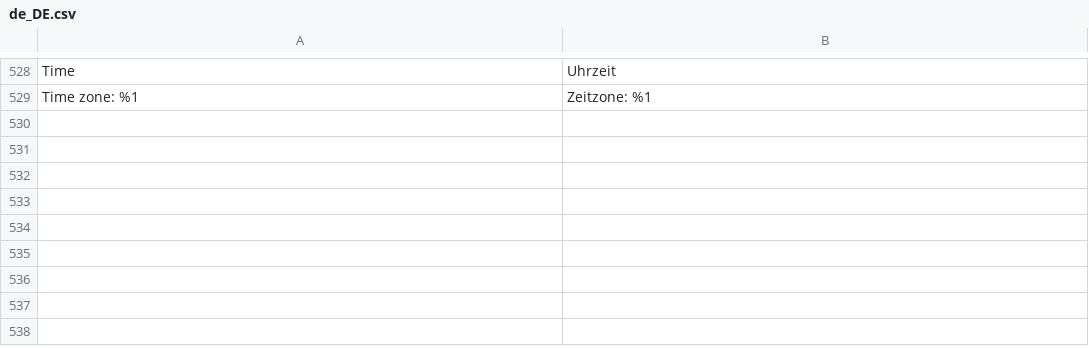
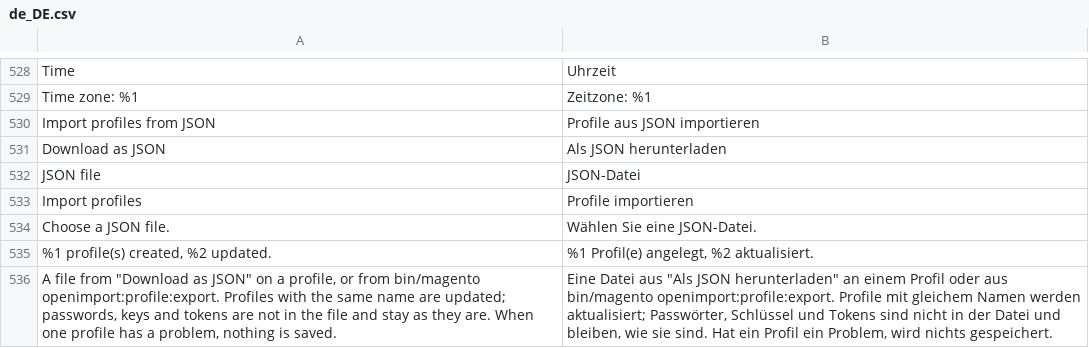
Before and after one commit to iranimij/openimport, a CSV file: i18n/de_DE.csv, drawn as a sheet; only a part is shown, gaps mark what is left out.

Commit message:
Profiles as JSON in the admin: Download as JSON on a profile, Import profiles from JSON on the grid (P6)

```diff
--- a/i18n/de_DE.csv
+++ b/i18n/de_DE.csv
@@ -529 +529,8 @@
 "Time zone: %1","Zeitzone: %1"
+"Import profiles from JSON","Profile aus JSON importieren"
+"Download as JSON","Als JSON herunterladen"
+"JSON file","JSON-Datei"
+"Import profiles","Profile importieren"
+"Choose a JSON file.","Wählen Sie eine JSON-Datei."
+"%1 profile(s) created, %2 updated.","%1 Profil(e) angelegt, %2 aktualisiert."
+"A file from ""Download as JSON"" on a profile, or from bin/magento openimport:profile:export. Profiles with the same name are updated; passwords, keys and tokens are not in the file and stay as they are. When one profile has a problem, nothing is saved.","Eine Datei aus ""Als JSON herunterladen"" an einem Profil oder aus bin/magento openimport:profile:export. Profile mit gleichem Namen werden aktualisiert; Passwörter, Schlüssel und Tokens sind nicht in der Datei und bleiben, wie sie sind. Hat ein Profil ein Problem, wird nichts gespeichert."
```
Also changed, not shown: i18n/en_US.csv, 8 other files.
